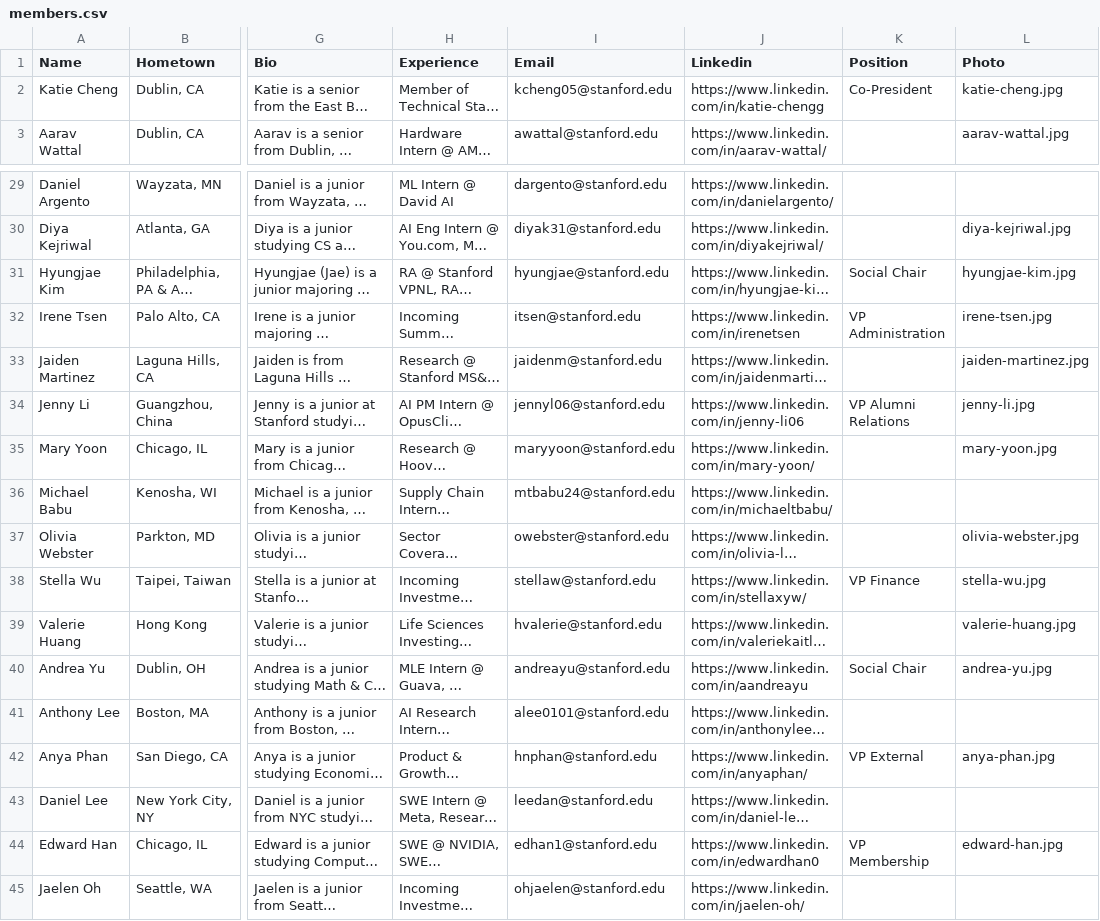
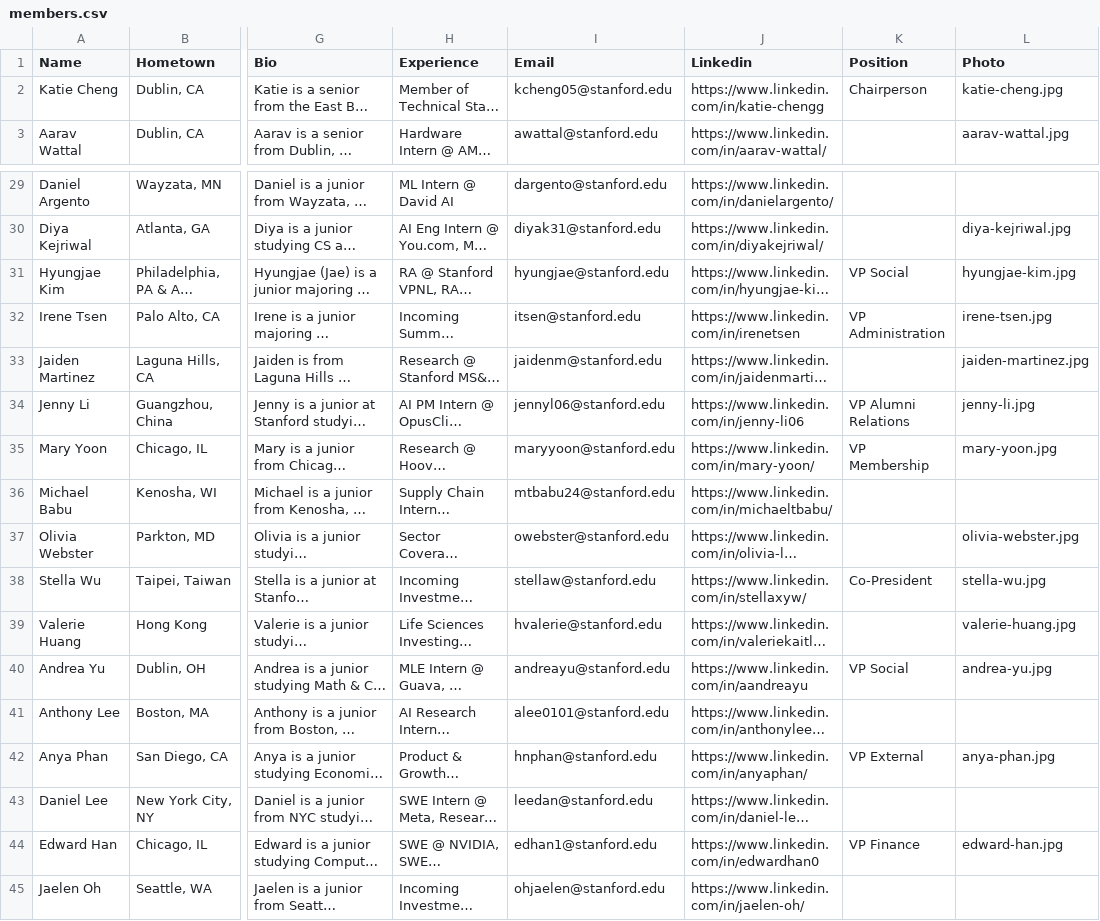
Before and after one commit to akpsiatstanford/website, a CSV file: content/members.csv, drawn as a sheet; only a part is shown, gaps mark what is left out; long unchanged cells end in …; the diff names each change by its address in the sheet, - before the commit and + after, or states it on an @@ line.

```diff
--- a/content/members.csv
+++ b/content/members.csv
-K2 (Position): Co-President
+K2 (Position): Chairperson
-K31 (Position): Social Chair
+K31 (Position): VP Social
-K35 (Position): (empty)
+K35 (Position): VP Membership
-K38 (Position): VP Finance
+K38 (Position): Co-President
-K40 (Position): Social Chair
+K40 (Position): VP Social
-K44 (Position): VP Membership
+K44 (Position): VP Finance
```
Also changed, not shown: 1 other file.
